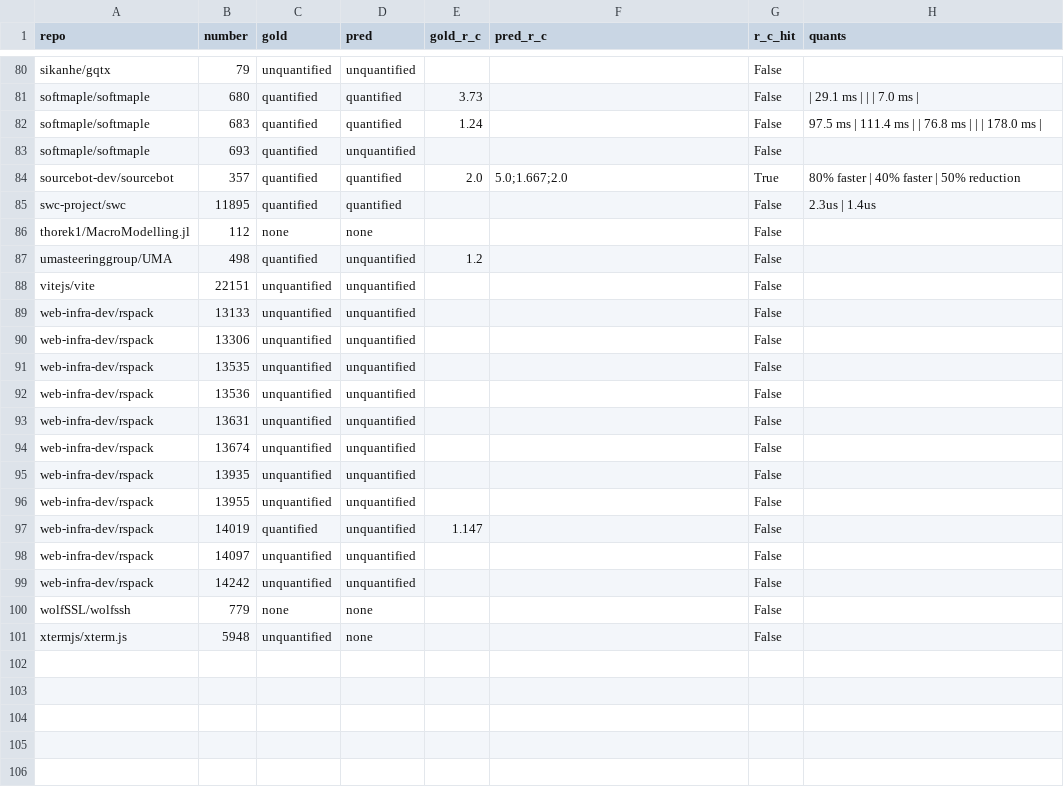
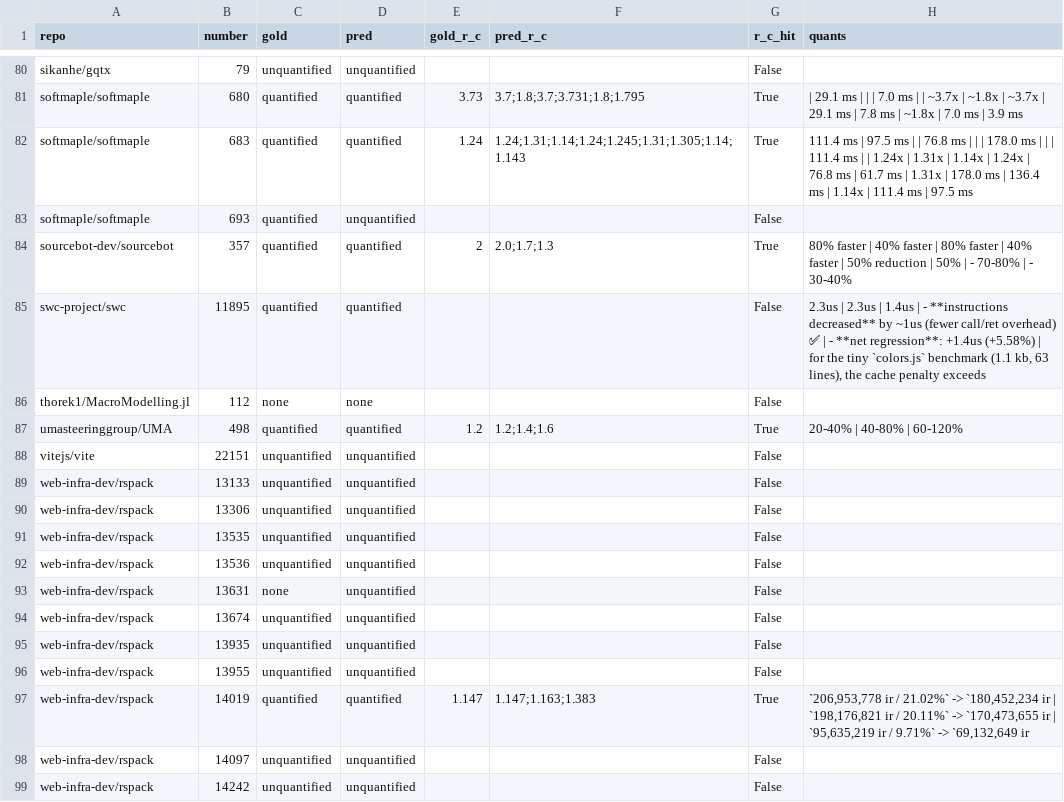
Before and after one commit to Gamingapple0/perfevidence, a CSV file: data/eval_scores.csv, drawn as a sheet; only a part is shown, gaps mark what is left out; the shorter side is filled out with more unchanged rows; the diff covers the shown part only; the diff names each change by its address in the sheet, - before the commit and + after, or states it on an @@ line.

```diff
--- a/data/eval_scores.csv
+++ b/data/eval_scores.csv
-F81 (pred_r_c): (empty)
+F81 (pred_r_c): 3.7;1.8;3.7;3.731;1.8;1.795
-G81:G82 (r_c_hit): False
+G81:G82 (r_c_hit): True
-H81 (quants): …ms |
+H81 (quants): …ms | | ~3.7x | ~1.8x | ~3.7x | 29.1 ms | 7.8 ms | ~1.8x | 7.0 ms | 3.9 ms
-F82 (pred_r_c): (empty)
+F82 (pred_r_c): 1.24;1.31;1.14;1.24;1.245;1.31;1.305;1.14;1.143
-H82 (quants): 97.5 ms | 111.4 ms | | 76.8 ms | | | 178.0 ms |
+H82 (quants): 111.4 ms | 97.5 ms | | 76.8 ms | | | 178.0 ms | | | 111.4 ms | | 1.24x | 1.31x | 1.14x | 1.24x | 76.8 ms | 61.7 ms | 1.31x | 178.0 ms | 136.4 ms | 1.14x | 111.4 ms | 97.5 ms
-E84 (gold_r_c): 2.0
+E84 (gold_r_c): 2
-F84 (pred_r_c): 5.0;1.667;2.0
+F84 (pred_r_c): 2.0;1.7;1.3
-H84 (quants): …faster | 50% reduction
+H84 (quants): …faster | 80% faster | 40% faster | 50% reduction | 50% | - 70-80% | - 30-40%
-H85 (quants): 2.3us | 1.4us
+H85 (quants): 2.3us | 2.3us | 1.4us | - **instructions decreased** by ~1us (fewer call/ret overhead) ✅ | - **net regression**: +1.4us (+5.58%) | for the tiny `colors.js` benchmark (1.1 kb, 63 lines), the cache penalty exceeds
-D87 (pred): unquantified
+D87 (pred): quantified
-F87 (pred_r_c): (empty)
+F87 (pred_r_c): 1.2;1.4;1.6
-G87 (r_c_hit): False
+G87 (r_c_hit): True
-H87 (quants): (empty)
+H87 (quants): 20-40% | 40-80% | 60-120%
-C93 (gold): unquantified
+C93 (gold): none
-D97 (pred): unquantified
+D97 (pred): quantified
-F97 (pred_r_c): (empty)
+F97 (pred_r_c): 1.147;1.163;1.383
-G97 (r_c_hit): False
+G97 (r_c_hit): True
-H97 (quants): (empty)
+H97 (quants): `206,953,778 ir / 21.02%` -> `180,452,234 ir | `198,176,821 ir / 20.11%` -> `170,473,655 ir | `95,635,219 ir / 9.71%` -> `69,132,649 ir
```
Also changed, not shown: 63 edited cells elsewhere in this file, 3 other files.
